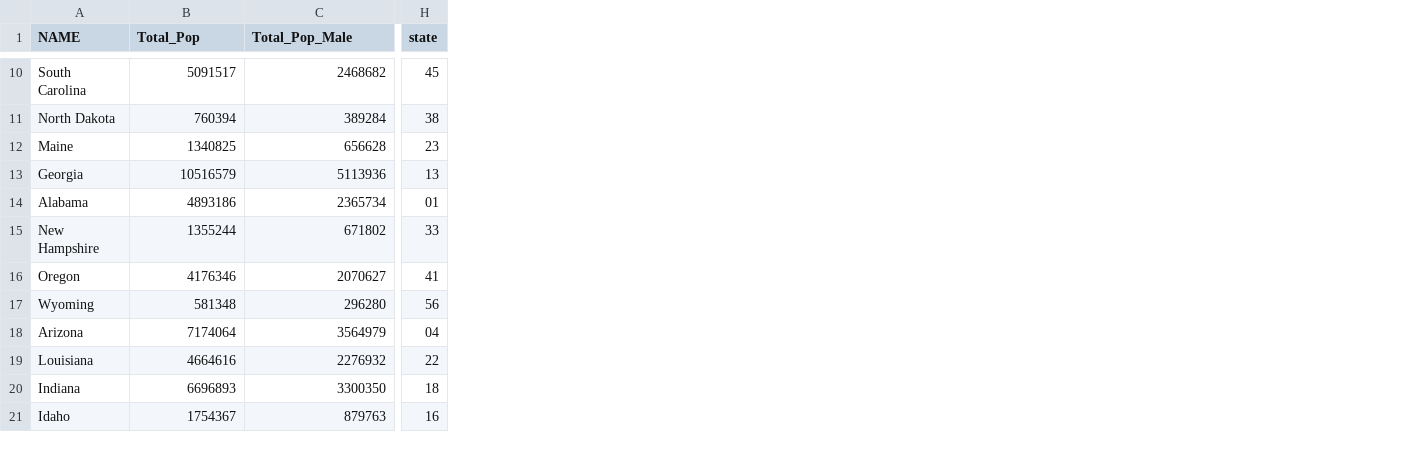
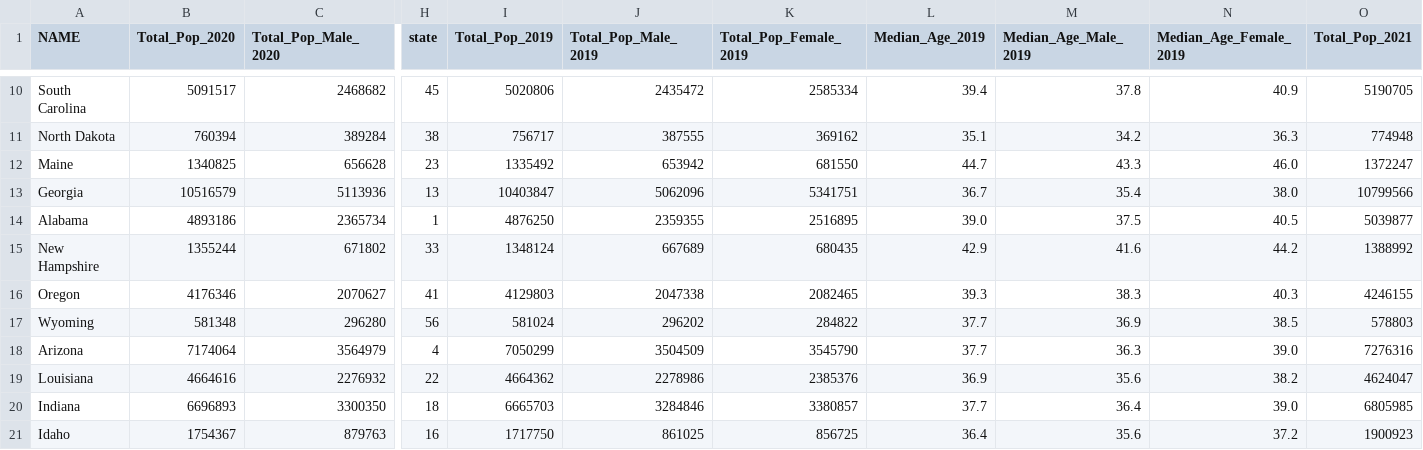
Before and after one commit to amitrani6/maps, a CSV file: data_to_plot/state_level_data.csv, drawn as a sheet; only a part is shown, gaps mark what is left out; the diff covers the shown part only; the diff names each change by its address in the sheet, - before the commit and + after, or states it on an @@ line.

Commit message:
Added multiple years of demographic data

```diff
--- a/data_to_plot/state_level_data.csv
+++ b/data_to_plot/state_level_data.csv
+column I (Total_Pop_2019), rows 10-21: 5020806 | 756717 | 1335492 | 10403847 | 4876250 | 1348124 | 4129803 | 581024 | 7050299 | 4664362 | 6665703 | 1717750
+column J (Total_Pop_Male_2019), rows 10-21: 2435472 | 387555 | 653942 | 5062096 | 2359355 | 667689 | 2047338 | 296202 | 3504509 | 2278986 | 3284846 | 861025
+column K (Total_Pop_Female_2019), rows 10-21: 2585334 | 369162 | 681550 | 5341751 | 2516895 | 680435 | 2082465 | 284822 | 3545790 | 2385376 | 3380857 | 856725
+column L (Median_Age_2019), rows 10-21: 39.4 | 35.1 | 44.7 | 36.7 | 39.0 | 42.9 | 39.3 | 37.7 | 37.7 | 36.9 | 37.7 | 36.4
+column M (Median_Age_Male_2019), rows 10-21: 37.8 | 34.2 | 43.3 | 35.4 | 37.5 | 41.6 | 38.3 | 36.9 | 36.3 | 35.6 | 36.4 | 35.6
+column N (Median_Age_Female_2019), rows 10-21: 40.9 | 36.3 | 46.0 | 38.0 | 40.5 | 44.2 | 40.3 | 38.5 | 39.0 | 38.2 | 39.0 | 37.2
+column O (Total_Pop_2021), rows 10-21: 5190705 | 774948 | 1372247 | 10799566 | 5039877 | 1388992 | 4246155 | 578803 | 7276316 | 4624047 | 6805985 | 1900923
-B1: Total_Pop
+B1: Total_Pop_2020
-C1: Total_Pop_Male
+C1: Total_Pop_Male_2020
-H14 (state): 01
+H14 (state): 1
-H18 (state): 04
+H18 (state): 4
```
Also changed, not shown: 9 edited cells elsewhere in this file, 5 other files.
